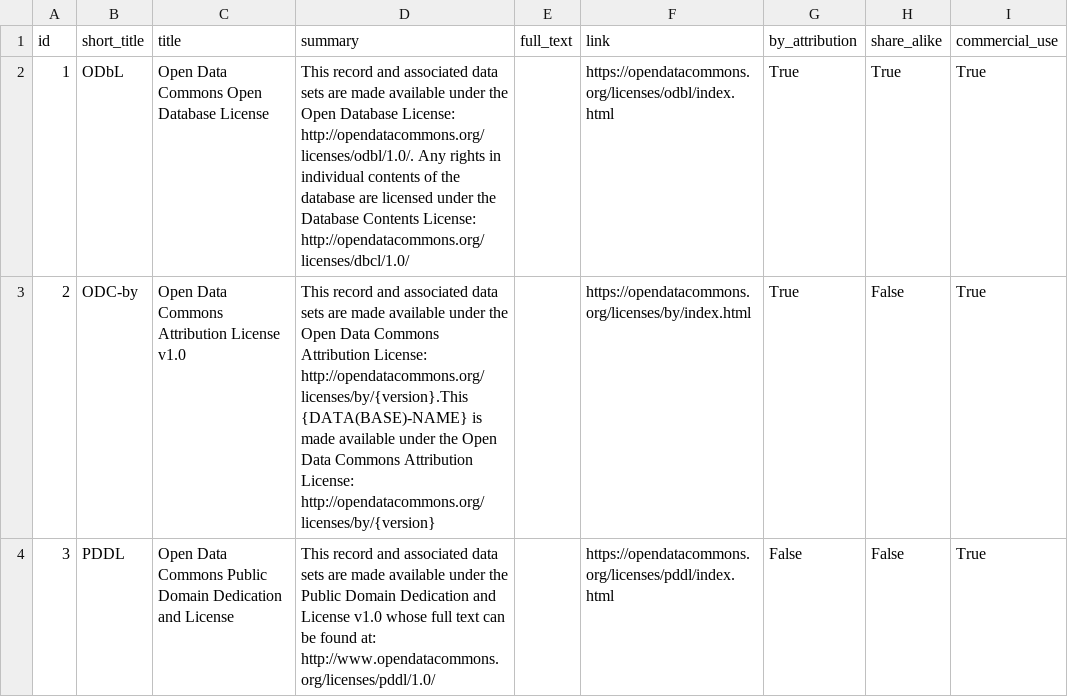
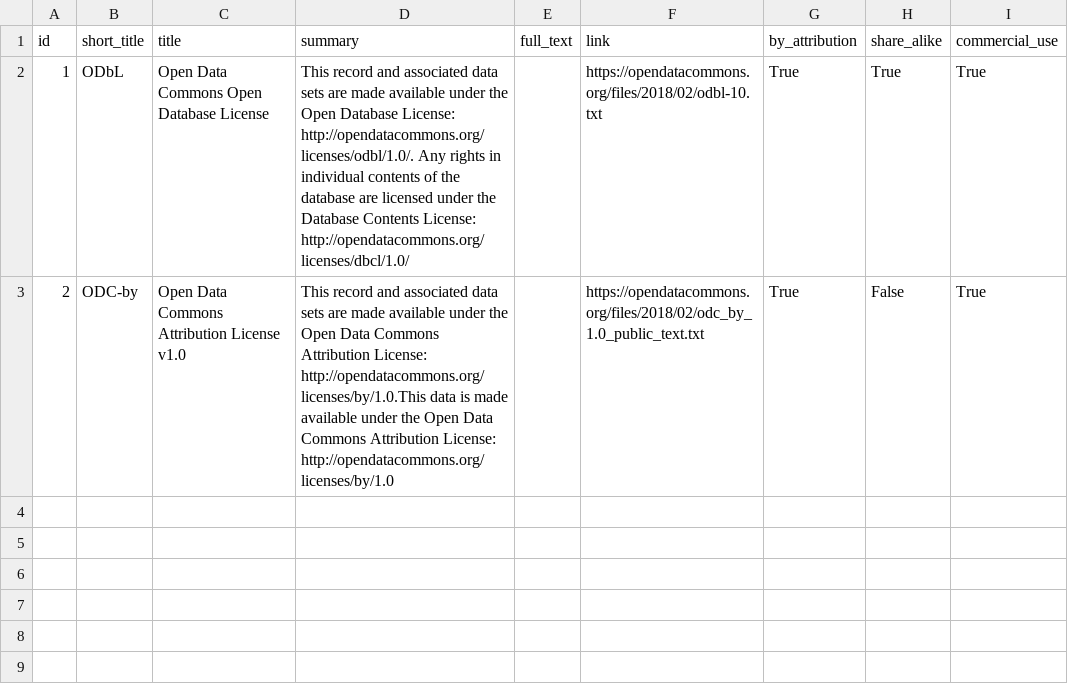
Before and after one commit to VForWaTer/metacatalog, a CSV file: metacatalog/data/licenses.csv, drawn as a sheet.

Commit message:
license rework

```diff
--- a/metacatalog/data/licenses.csv
+++ b/metacatalog/data/licenses.csv
@@ -1,4 +1,3 @@
 id,short_title,title,summary,full_text,link,by_attribution,share_alike,commercial_use
-1,ODbL,Open Data Commons Open Database License,This record and associated data sets are made available under the Open Database License: http://opendatacommons.org/licenses/odbl/1.0/. Any rights in individual contents of the database are licensed under the Database Contents License: http://opendatacommons.org/licenses/dbcl/1.0/,,https://opendatacommons.org/licenses/odbl/index.html,True,True,True
-2,ODC-by,Open Data Commons Attribution License v1.0,This record and associated data sets are made available under the Open Data Commons Attribution License: http://opendatacommons.org/licenses/by/{version}.This {DATA(BASE)-NAME} is made available under the Open Data Commons Attribution License: http://opendatacommons.org/licenses/by/{version},,https://opendatacommons.org/licenses/by/index.html,True,False,True
-3,PDDL,Open Data Commons Public Domain Dedication and License, This record and associated data sets are made available under the Public Domain Dedication and License v1.0 whose full text can be found at: http://www.opendatacommons.org/licenses/pddl/1.0/,,https://opendatacommons.org/licenses/pddl/index.html,False,False,True
+1,ODbL,Open Data Commons Open Database License,This record and associated data sets are made available under the Open Database License: http://opendatacommons.org/licenses/odbl/1.0/. Any rights in individual contents of the database are licensed under the Database Contents License: http://opendatacommons.org/licenses/dbcl/1.0/,,https://opendatacommons.org/files/2018/02/odbl-10.txt,True,True,True
+2,ODC-by,Open Data Commons Attribution License v1.0,This record and associated data sets are made available under the Open Data Commons Attribution License: http://opendatacommons.org/licenses/by/1.0.This data is made available under the Open Data Commons Attribution License: http://opendatacommons.org/licenses/by/1.0,,https://opendatacommons.org/files/2018/02/odc_by_1.0_public_text.txt,True,False,True
```
Also changed, not shown: 4 other files.
